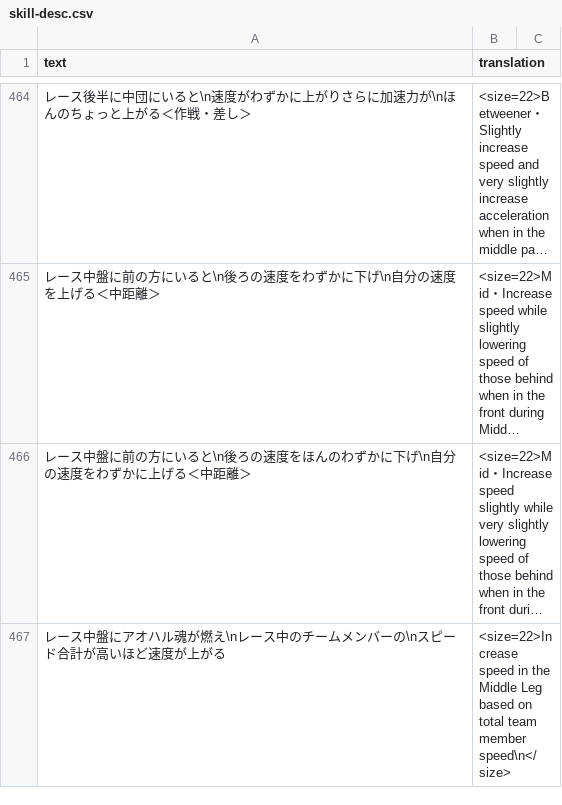
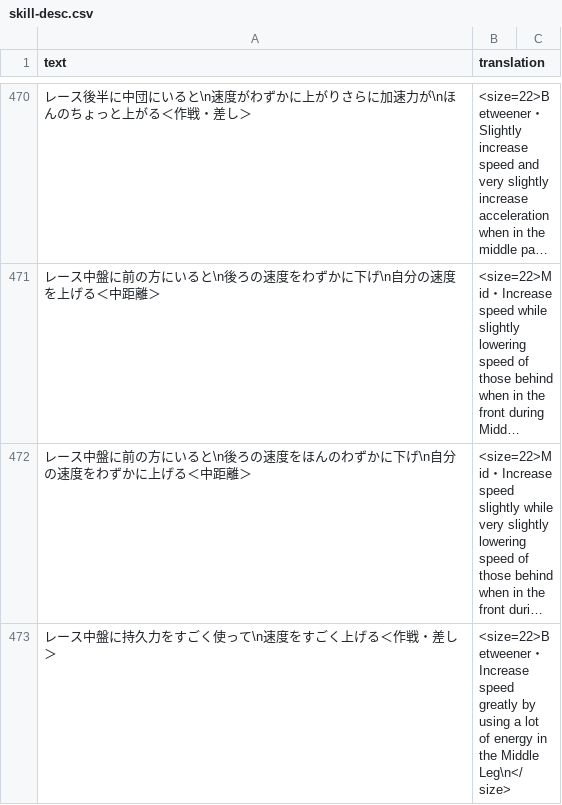
Before and after one commit to noccu/umamusume-db-translate, a CSV file: src/data/skill-desc.csv, drawn as a sheet; only a part is shown, gaps mark what is left out; the shorter side is filled out with more unchanged rows; long unchanged cells end in …; the diff covers the shown part only; the diff names each change by its address in the sheet, - before the commit and + after, or states it on an @@ line.

Commit message:
Import new data from uma-tl

```diff
--- a/src/data/skill-desc.csv
+++ b/src/data/skill-desc.csv
+row 473: レース中盤に持久力をすごく使って\n速度をすごく上げる＜作戦・差し＞ | <size=22>Betweener・Increase speed greatly by using a lot of energy in the Middle Leg\n</size>
```
Also changed, not shown: 11 added rows and 2 edited cells elsewhere in this file, src/data/help.csv, src/data/missions.csv, 35 other files.
